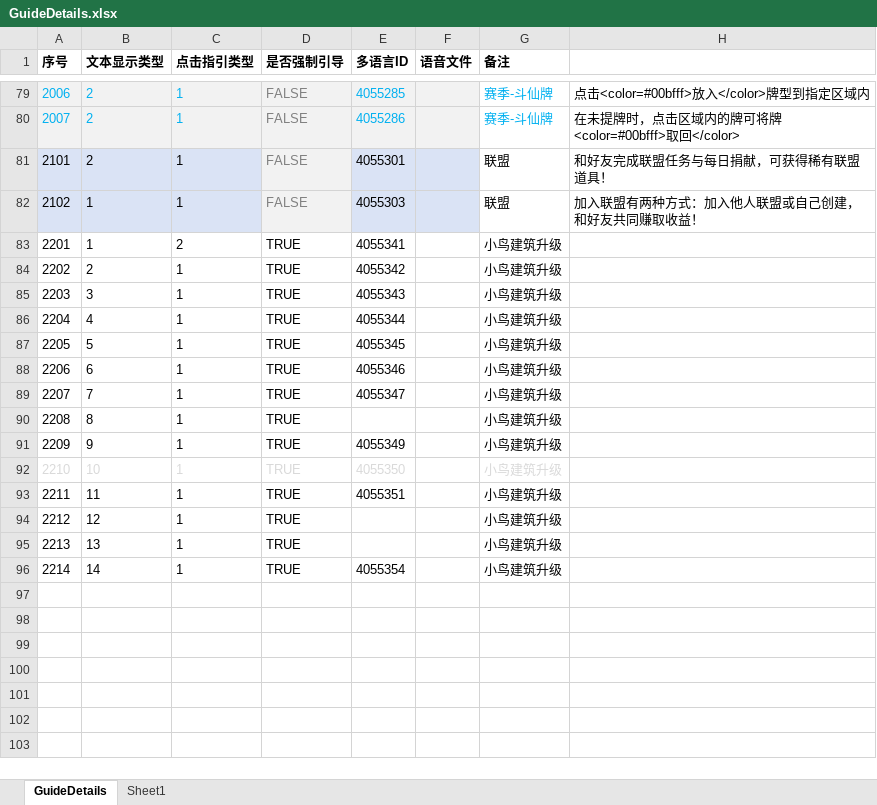
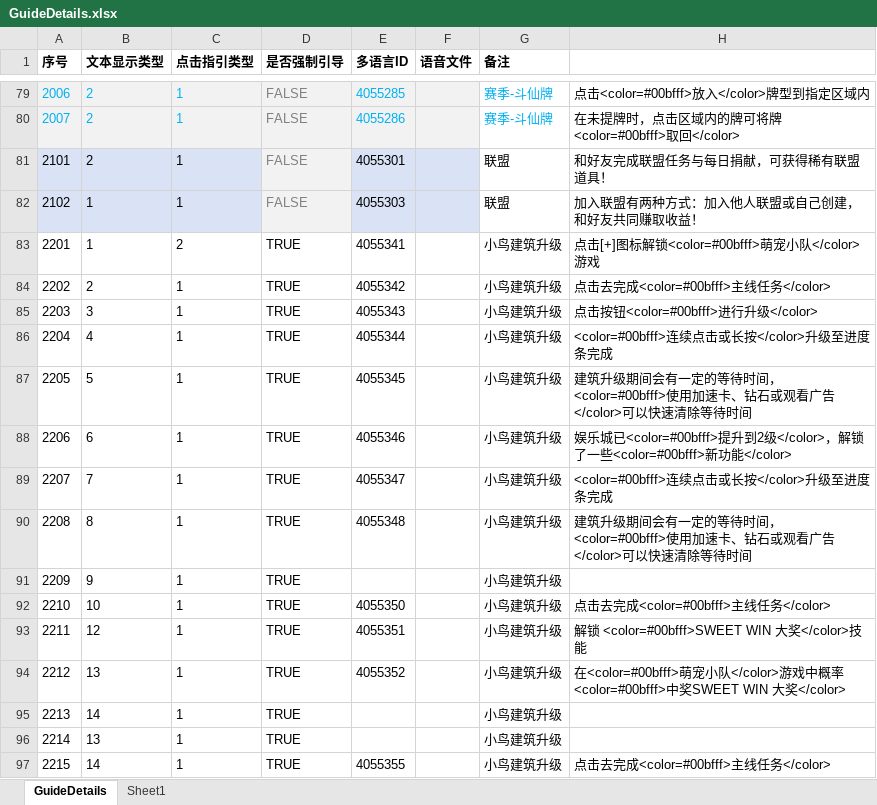
Before and after one commit to yanhailong/jjj_server, an Excel workbook: hall/resources/sample/GuideDetails.xlsx, sheet GuideDetails, drawn as a sheet; only a part is shown, gaps mark what is left out; values as stored, in another font and other column widths than the file's, no borders; the diff names each change by its address in the sheet, - before the commit and + after, or states it on an @@ line.

```diff
--- a/hall/resources/sample/GuideDetails.xlsx (sheet GuideDetails)
+++ b/hall/resources/sample/GuideDetails.xlsx (sheet GuideDetails)
-H83: (empty)
+H83: 点击[+]图标解锁<color=#00bfff>萌宠小队</color>游戏
-H84: (empty)
+H84: 点击去完成<color=#00bfff>主线任务</color>
-H85: (empty)
+H85: 点击按钮<color=#00bfff>进行升级</color>
-H86: (empty)
+H86: <color=#00bfff>连续点击或长按</color>升级至进度条完成
-H87: (empty)
+H87: 建筑升级期间会有一定的等待时间，<color=#00bfff>使用加速卡、钻石或观看广告</color>可以快速清除等待时间
-H88: (empty)
+H88: 娱乐城已<color=#00bfff>提升到2级</color>，解锁了一些<color=#00bfff>新功能</color>
-H89: (empty)
+H89: <color=#00bfff>连续点击或长按</color>升级至进度条完成
-E90 (多语言ID): (empty)
+E90 (多语言ID): 4055348
-H90: (empty)
+H90: 建筑升级期间会有一定的等待时间，<color=#00bfff>使用加速卡、钻石或观看广告</color>可以快速清除等待时间
-E91 (多语言ID): 4055349
+E91 (多语言ID): (empty)
-A92:E92 text colour: #D9D9D9
+A92:E92 text colour: black
-G92 text colour: #D9D9D9
+G92 text colour: black
-H92: (empty)
+H92: 点击去完成<color=#00bfff>主线任务</color>
-B93 (文本显示类型): 11
+B93 (文本显示类型): 12
-H93: (empty)
+H93: 解锁 <color=#00bfff>SWEET WIN 大奖</color>技能
-B94 (文本显示类型): 12
+B94 (文本显示类型): 13
-E94 (多语言ID): (empty)
+E94 (多语言ID): 4055352
-H94: (empty)
+H94: 在<color=#00bfff>萌宠小队</color>游戏中概率<color=#00bfff>中奖SWEET WIN 大奖</color>
-B95 (文本显示类型): 13
+B95 (文本显示类型): 14
-B96 (文本显示类型): 14
+B96 (文本显示类型): 13
-E96 (多语言ID): 4055354
+E96 (多语言ID): (empty)
+row 97: 2215 | 14 | 1 | TRUE | 4055355 |  | 小鸟建筑升级 | 点击去完成<color=#00bfff>主线任务</color>
```
Also changed, not shown: hall/resources/sample/MiningMapGeneration.xlsx, hall/resources/sample/condition.xlsx, 35 other files.
